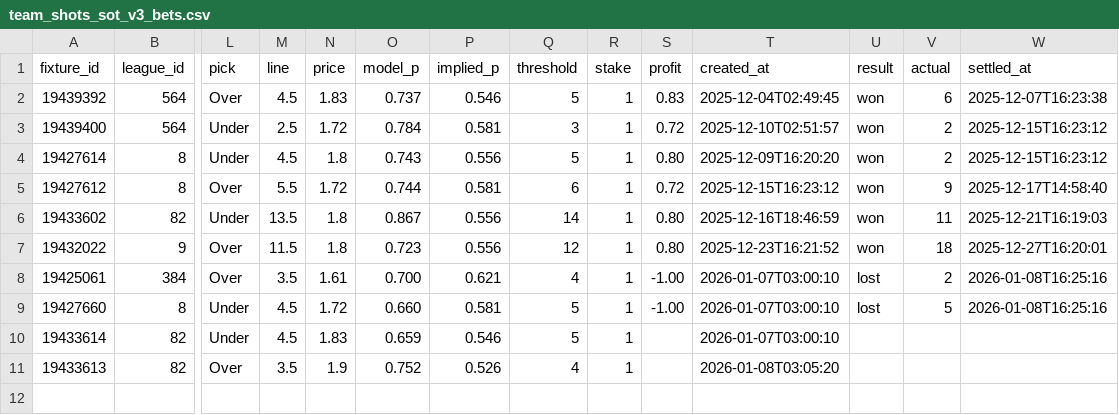
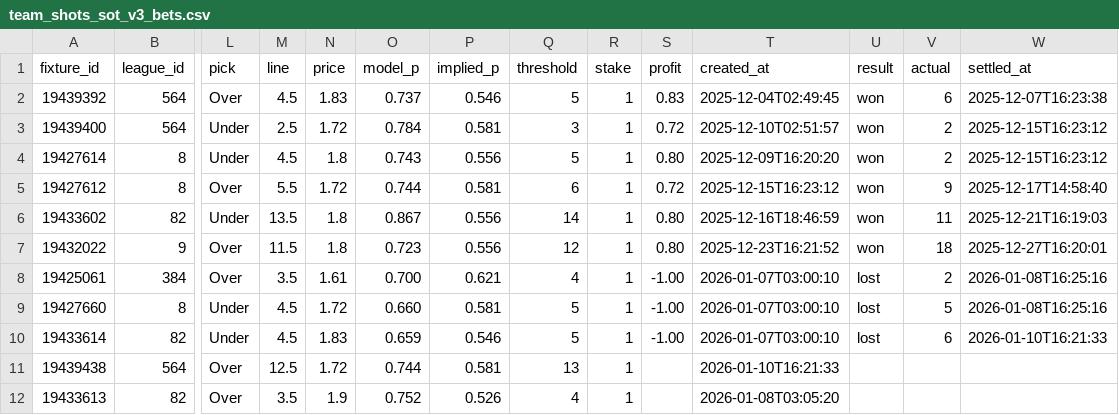
Before and after one commit to jackdoak17-cyber/Betting, a CSV file: data/value_bets/sheets/team_shots_sot_v3_bets.csv, drawn as a sheet; only a part is shown, gaps mark what is left out; rows hold the shown columns only; the diff names each change by its address in the sheet, - before the commit and + after, or states it on an @@ line.

```diff
--- a/data/value_bets/sheets/team_shots_sot_v3_bets.csv
+++ b/data/value_bets/sheets/team_shots_sot_v3_bets.csv
-S10 (profit): (empty)
+S10 (profit): -1.00
-U10 (result): (empty)
+U10 (result): lost
-V10 (actual): (empty)
+V10 (actual): 6
-W10 (settled_at): (empty)
+W10 (settled_at): 2026-01-10T16:21:33
+row 11: 19439438 | 564 | Over | 12.5 | 1.72 | 0.744 | 0.581 | 13 | 1 |  | 2026-01-10T16:21:33
```
Also changed, not shown: data/value_bets/sheets/team_shots_sot_v2_bets.csv, data/value_bets/sheets/team_shots_sot_v4_bets.csv, 3 other files.
